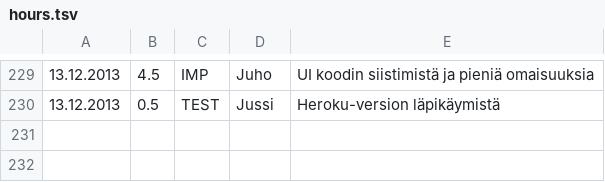
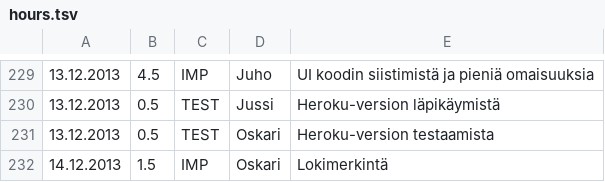
Before and after one commit to Deraen/skillproject, a TSV file: hours.tsv, drawn as a sheet; only a part is shown, gaps mark what is left out; the diff names each change by its address in the sheet, - before the commit and + after, or states it on an @@ line.

Commit message:
ProjectBot

```diff
--- a/hours.tsv
+++ b/hours.tsv
+row 231: 13.12.2013 | 0.5 | TEST | Oskari | Heroku-version testaamista
+row 232: 14.12.2013 | 1.5 | IMP | Oskari | Lokimerkintä
```
